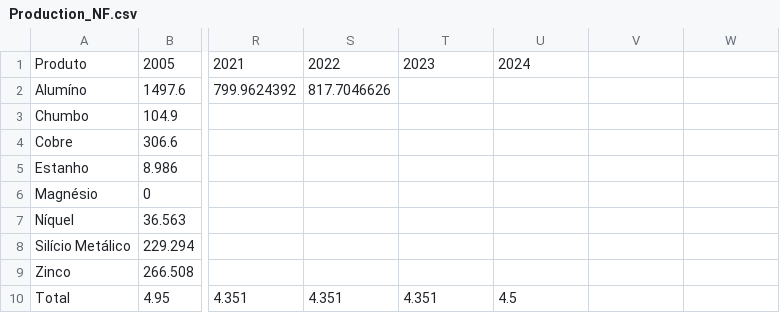
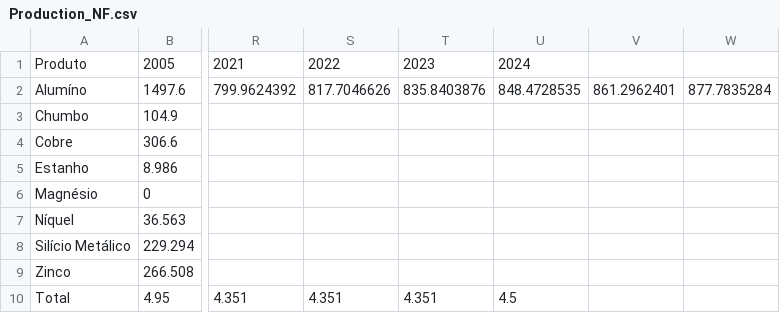
Before and after one commit to ottohebeda/Industry_Energy_Emissions_simulator, a CSV file: Non_ferrous/Production_NF.csv, drawn as a sheet; only a part is shown, gaps mark what is left out; the diff names each change by its address in the sheet, - before the commit and + after, or states it on an @@ line.

Commit message:
Update Production_NF.csv

```diff
--- a/Non_ferrous/Production_NF.csv
+++ b/Non_ferrous/Production_NF.csv
-T2: (empty)
+T2: 835.8403876
-U2: (empty)
+U2: 848.4728535
-V2: (empty)
+V2: 861.2962401
-W2: (empty)
+W2: 877.7835284
```
